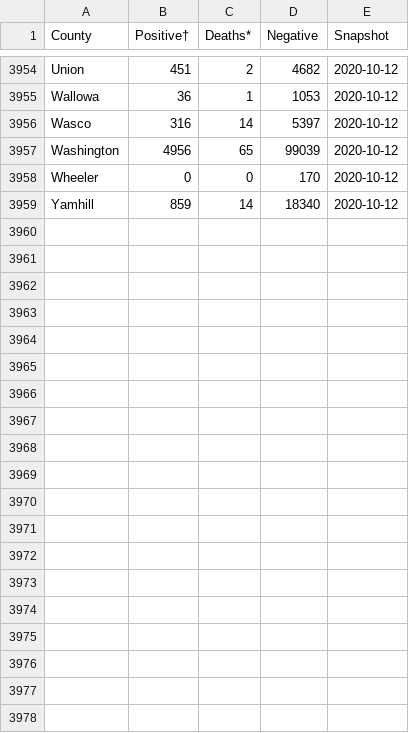
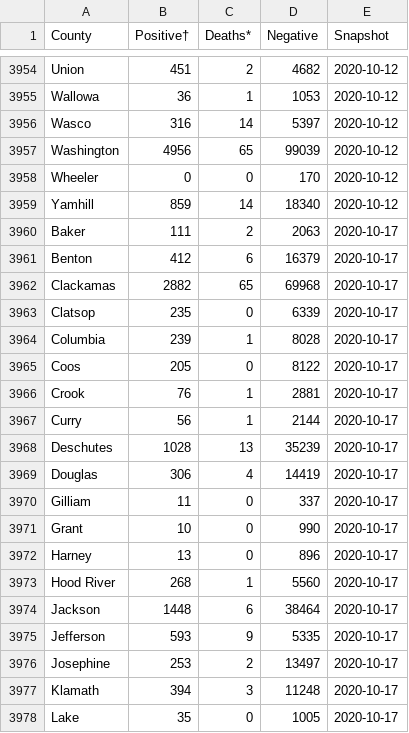
Before and after one commit to wpbSabi/oregon-covid-19, a CSV file: scripts_and_data/covid-19-data-daily - all.csv, drawn as a sheet; only a part is shown, gaps mark what is left out; the diff covers the shown part only.

Commit message:
10/17/2020

```diff
--- a/scripts_and_data/covid-19-data-daily - all.csv
+++ b/scripts_and_data/covid-19-data-daily - all.csv
@@ -3959 +3959,20 @@
 "Yamhill",859,14,18340,2020-10-12
+"Baker",111,2,2063,2020-10-17
+"Benton",412,6,16379,2020-10-17
+"Clackamas",2882,65,69968,2020-10-17
+"Clatsop",235,0,6339,2020-10-17
+"Columbia",239,1,8028,2020-10-17
+"Coos",205,0,8122,2020-10-17
+"Crook",76,1,2881,2020-10-17
+"Curry",56,1,2144,2020-10-17
+"Deschutes",1028,13,35239,2020-10-17
+"Douglas",306,4,14419,2020-10-17
+"Gilliam",11,0,337,2020-10-17
+"Grant",10,0,990,2020-10-17
+"Harney",13,0,896,2020-10-17
+"Hood River",268,1,5560,2020-10-17
+"Jackson",1448,6,38464,2020-10-17
+"Jefferson",593,9,5335,2020-10-17
+"Josephine",253,2,13497,2020-10-17
+"Klamath",394,3,11248,2020-10-17
+"Lake",35,0,1005,2020-10-17
```
Also changed, not shown: 17 added rows elsewhere in this file.
